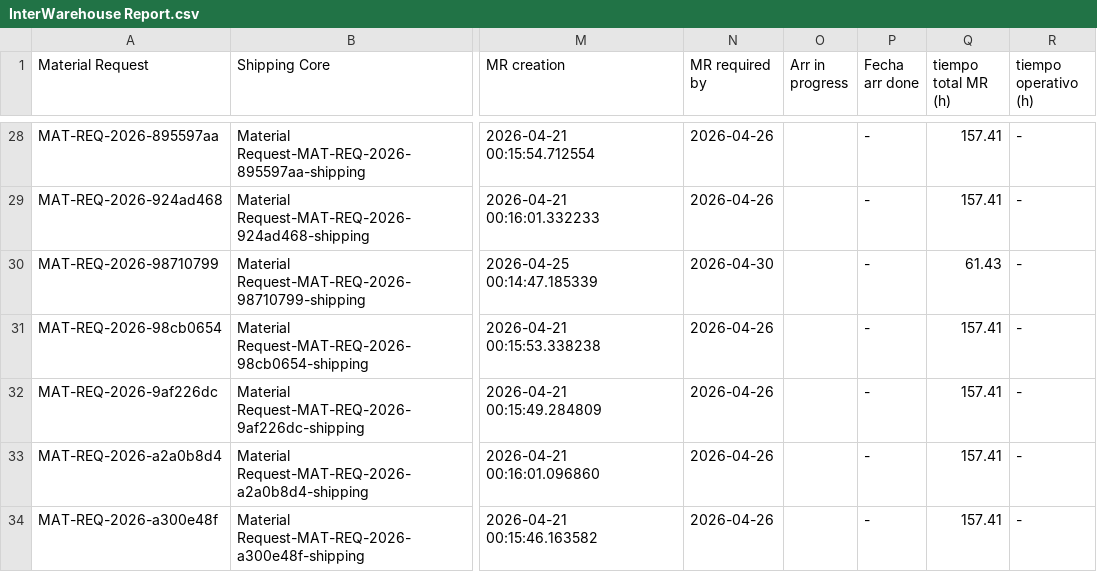
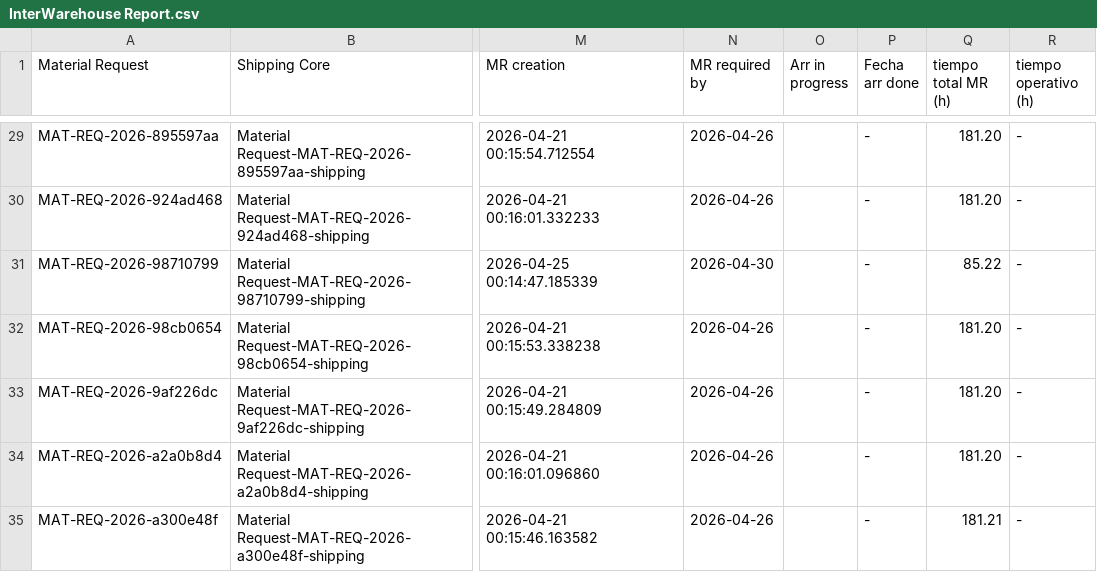
Before and after one commit to arturogarcia-Puntos/Interwarehouse-dashboard, a CSV file: InterWarehouse Report.csv, drawn as a sheet; only a part is shown, gaps mark what is left out; addresses are those after the commit; the diff covers the shown part only; the diff names each change by its address in the sheet, - before the commit and + after, or states it on an @@ line.

```diff
--- a/InterWarehouse Report.csv
+++ b/InterWarehouse Report.csv
-Q29:Q30 (tiempo total MR (h)): 157.41
+Q29:Q30 (tiempo total MR (h)): 181.20
-Q31 (tiempo total MR (h)): 61.43
+Q31 (tiempo total MR (h)): 85.22
-Q32:Q34 (tiempo total MR (h)): 157.41
+Q32:Q34 (tiempo total MR (h)): 181.20
-Q35 (tiempo total MR (h)): 157.41
+Q35 (tiempo total MR (h)): 181.21
```
Also changed, not shown: 3 added rows and 61 edited cells elsewhere in this file.
